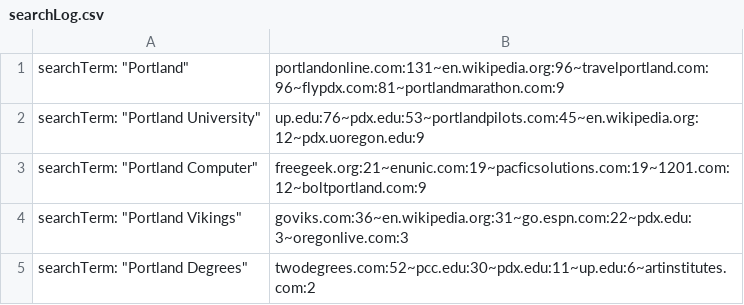
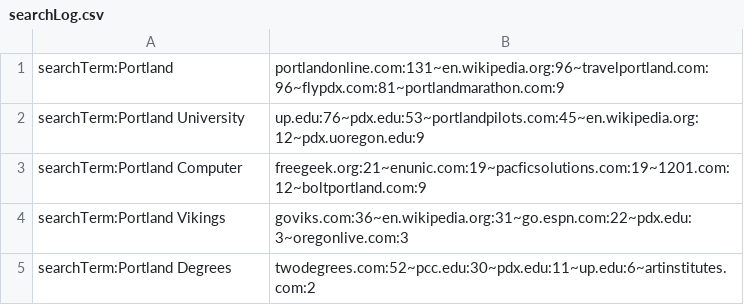
Before and after one commit to TakumiDawn/CS498-DMC-hw4, a CSV file: searchLog.csv, drawn as a sheet.

```diff
--- a/searchLog.csv
+++ b/searchLog.csv
@@ -1,5 +1,5 @@
-searchTerm: "Portland",portlandonline.com:131~en.wikipedia.org:96~travelportland.com:96~flypdx.com:81~portlandmarathon.com:9
-searchTerm: "Portland University",up.edu:76~pdx.edu:53~portlandpilots.com:45~en.wikipedia.org:12~pdx.uoregon.edu:9
-searchTerm: "Portland Computer",freegeek.org:21~enunic.com:19~pacficsolutions.com:19~1201.com:12~boltportland.com:9
-searchTerm: "Portland Vikings",goviks.com:36~en.wikipedia.org:31~go.espn.com:22~pdx.edu:3~oregonlive.com:3
-searchTerm: "Portland Degrees",twodegrees.com:52~pcc.edu:30~pdx.edu:11~up.edu:6~artinstitutes.com:2
+searchTerm:Portland,portlandonline.com:131~en.wikipedia.org:96~travelportland.com:96~flypdx.com:81~portlandmarathon.com:9
+searchTerm:Portland University,up.edu:76~pdx.edu:53~portlandpilots.com:45~en.wikipedia.org:12~pdx.uoregon.edu:9
+searchTerm:Portland Computer,freegeek.org:21~enunic.com:19~pacficsolutions.com:19~1201.com:12~boltportland.com:9
+searchTerm:Portland Vikings,goviks.com:36~en.wikipedia.org:31~go.espn.com:22~pdx.edu:3~oregonlive.com:3
+searchTerm:Portland Degrees,twodegrees.com:52~pcc.edu:30~pdx.edu:11~up.edu:6~artinstitutes.com:2
```
Also changed, not shown: 4 other files.
